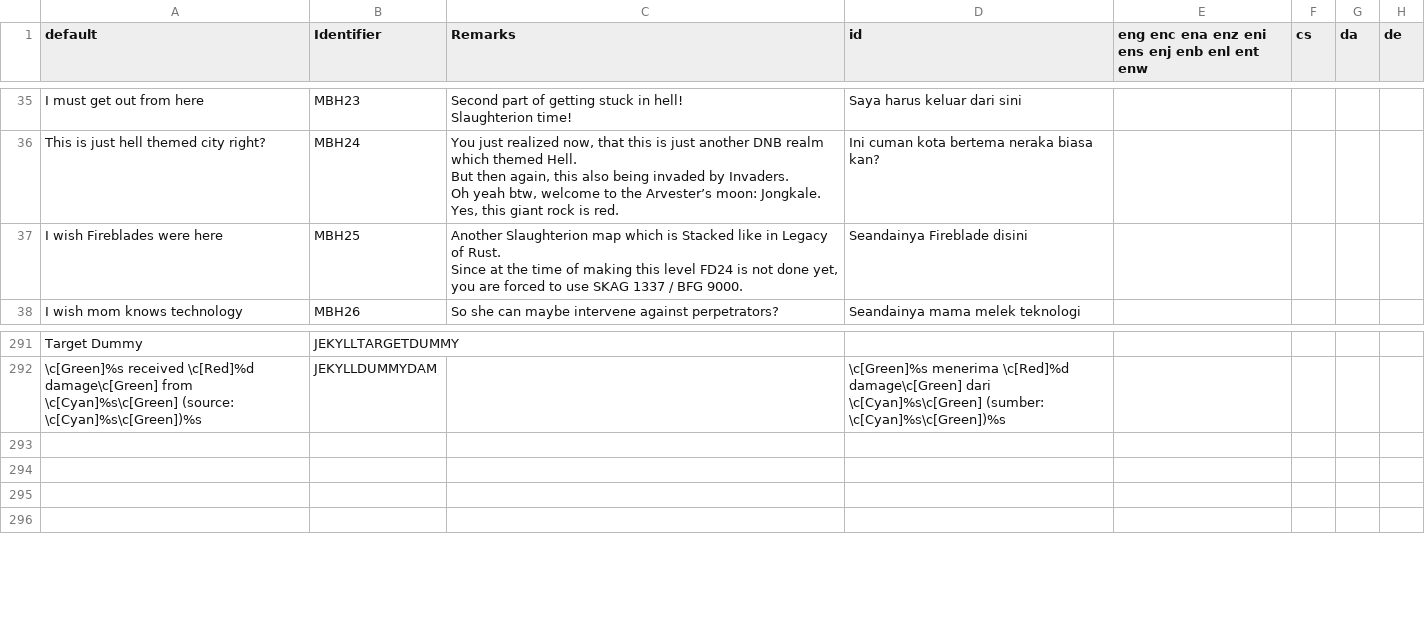
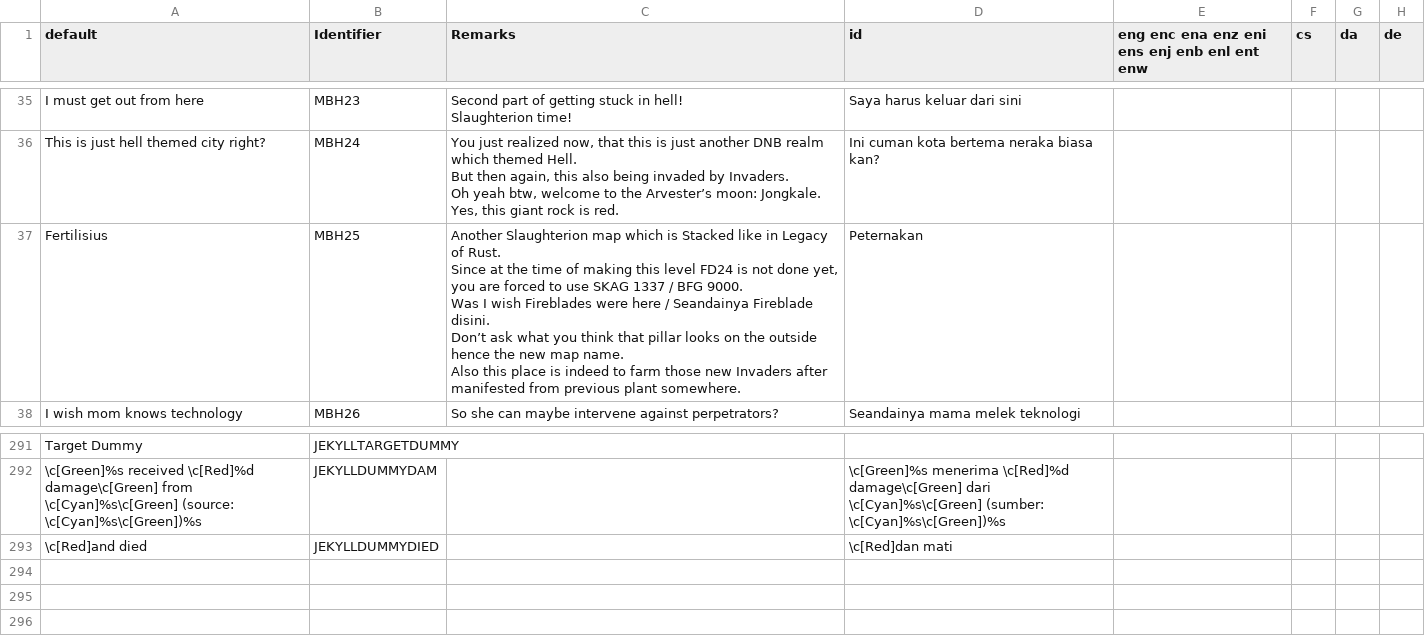
Before and after one commit to Perkedel/Lah-Mboh, a CSV file: LANGUAGE.csv, drawn as a sheet; only a part is shown, gaps mark what is left out.

```diff
--- a/LANGUAGE.csv
+++ b/LANGUAGE.csv
@@ -61,4 +61,9 @@ But then again, this also being invaded by Invaders.
 Oh yeah btw, welcome to the Arvester’s moon: Jongkale. Yes, this giant rock is red.",Ini cuman kota bertema neraka biasa kan?,,,,
-I wish Fireblades were here,MBH25,"Another Slaughterion map which is Stacked like in Legacy of Rust.
-Since at the time of making this level FD24 is not done yet, you are forced to use SKAG 1337 / BFG 9000.",Seandainya Fireblade disini,,,,
+Fertilisius,MBH25,"Another Slaughterion map which is Stacked like in Legacy of Rust.
+Since at the time of making this level FD24 is not done yet, you are forced to use SKAG 1337 / BFG 9000.
+
+Was I wish Fireblades were here / Seandainya Fireblade disini.
+Don’t ask what you think that pillar looks on the outside hence the new map name.
+
+Also this place is indeed to farm those new Invaders after manifested from previous plant somewhere.",Peternakan,,,,
 I wish mom knows technology,MBH26,So she can maybe intervene against perpetrators?,Seandainya mama melek teknologi,,,,
@@ -335,3 +340,3 @@ Target Dummy,JEKYLLTARGETDUMMY,,,,,,
 \c[Green]%s received \c[Red]%d damage\c[Green] from \c[Cyan]%s\c[Green] (source: \c[Cyan]%s\c[Green])%s,JEKYLLDUMMYDAM,,\c[Green]%s menerima \c[Red]%d damage\c[Green] dari \c[Cyan]%s\c[Green] (sumber: \c[Cyan]%s\c[Green])%s,,,,
-,,,,,,,
+ \c[Red]and died,JEKYLLDUMMYDIED,, \c[Red]dan mati,,,,
 ,,,,,,,
```
Also changed, not shown: 14 other files.
